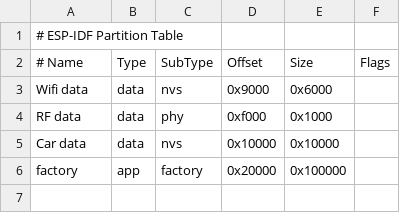
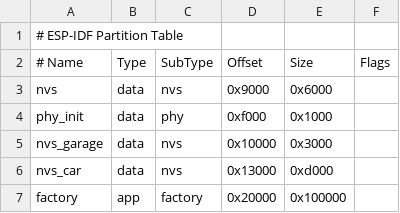
Before and after one commit to Mive82/psa-esp32-idf, a CSV file: partitions.csv, drawn as a sheet.

Commit message:
Implement custom garage control using espnow.
The encryption keys and mac address is stored in the `garage_data` nvs partition that
can be generated using a csv file.

```diff
--- a/partitions.csv
+++ b/partitions.csv
@@ -2,5 +2,6 @@
 # Name, Type, SubType, Offset, Size, Flags
-Wifi data,data,nvs,0x9000,0x6000,
-RF data,data,phy,0xf000,0x1000,
-Car data,data,nvs,0x10000,0x10000,
+nvs,data,nvs,0x9000,0x6000,
+phy_init,data,phy,0xf000,0x1000,
+nvs_garage,data,nvs,0x10000,0x3000,
+nvs_car,data,nvs,0x13000,0xd000,
 factory,app,factory,0x20000,0x100000,
```
Also changed, not shown: 8 other files.
